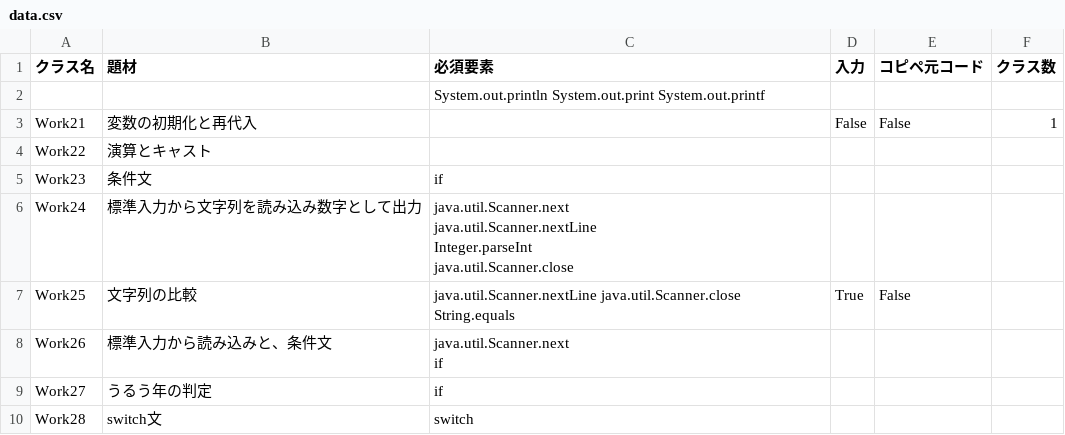
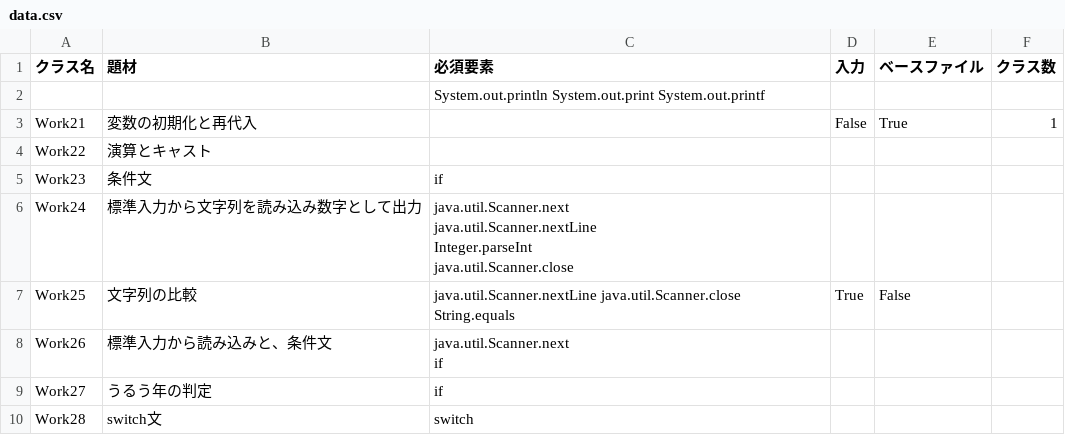
Before and after one commit to igakilab/javagen_data, a CSV file: data.csv, drawn as a sheet; only a part is shown.

Commit message:
Update data.csv with base file information

```diff
--- a/data.csv
+++ b/data.csv
@@ -1,4 +1,4 @@
-クラス名,題材,必須要素,入力,コピペ元コード,クラス数
+クラス名,題材,必須要素,入力,ベースファイル,クラス数
 "","","System.out.println System.out.print System.out.printf"
-Work21,変数の初期化と再代入,"",False,False,1
+Work21,変数の初期化と再代入,"",False,True,1
 Work22,演算とキャスト,""
```
